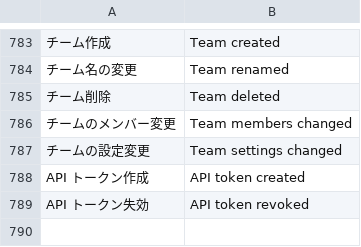
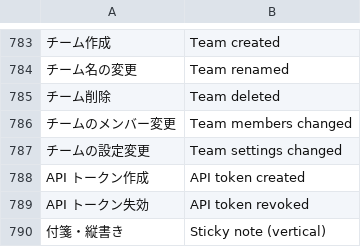
Before and after one commit to T-T0821/ColabBoard, a TSV file: crates/board-web/src/i18n/en.tsv, drawn as a sheet; only a part is shown, gaps mark what is left out; the diff names each change by its address in the sheet, - before the commit and + after, or states it on an @@ line.

```diff
--- a/crates/board-web/src/i18n/en.tsv
+++ b/crates/board-web/src/i18n/en.tsv
+row 790: 付箋・縦書き | Sticky note (vertical)
```
Also changed, not shown: 7 other files.
